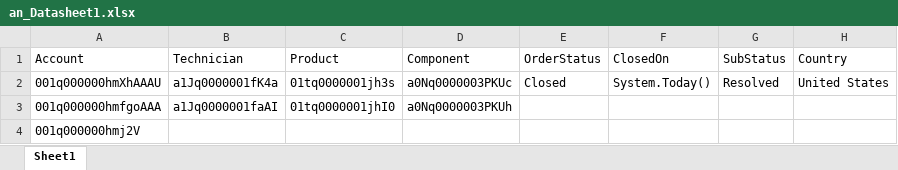
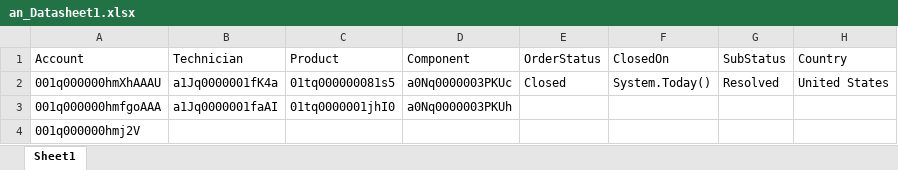
Before and after one commit to AbdulSvmx/Sahi_Project_Lightning, an Excel workbook: svmx/test_lab/test_cases/analytics/an_excleData/an_Datasheet1.xlsx, sheet Sheet1, drawn as a sheet; only a part is shown; values as stored, in another font and other column widths than the file's, no borders; the diff names each change by its address in the sheet, - before the commit and + after, or states it on an @@ line.

Commit message:
Made Changes to Datasheet
Made Changes to Datasheet

```diff
--- a/svmx/test_lab/test_cases/analytics/an_excleData/an_Datasheet1.xlsx (sheet Sheet1)
+++ b/svmx/test_lab/test_cases/analytics/an_excleData/an_Datasheet1.xlsx (sheet Sheet1)
-C2 (Product): 01tq0000001jh3s
+C2 (Product): 01tq000000081s5
```
